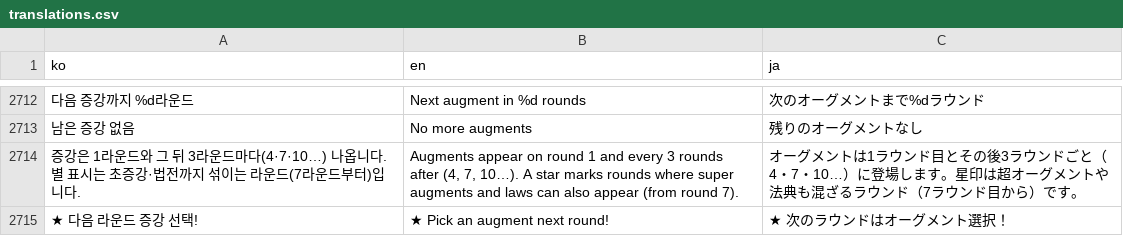
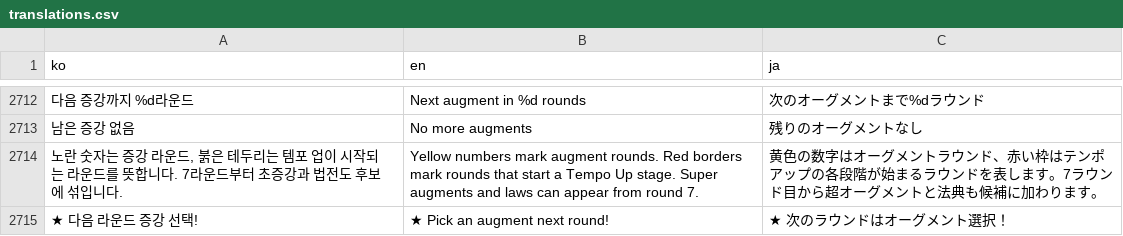
Before and after one commit to mayjohn66-cmd/TRG, a CSV file: content_trickcal/data/translations.csv, drawn as a sheet; only a part is shown, gaps mark what is left out; removed rows and columns are numbered as before the commit, all else as after; the diff names each change by its address in the sheet, - before the commit and + after, or states it on an @@ line.

Commit message:
Center and simplify the augment round timeline

```diff
--- a/content_trickcal/data/translations.csv
+++ b/content_trickcal/data/translations.csv
-row 2714: 증강은 1라운드와 그 뒤 3라운드마다(4·7·10…) 나옵니다. 별 표시는 초증강·법전까지 섞이는 라운드(7라운드부터)입니다. | Augments appear on round 1 and every 3 rounds after (4, 7, 10…). A star marks rounds where super augments and laws can also appear (from round 7). | オーグメントは1ラウンド目とその後3ラウンドごと（4・7・10…）に登場します。星印は超オーグメントや法典も混ざるラウンド（7ラウンド目から）です。
+row 2714: 노란 숫자는 증강 라운드, 붉은 테두리는 템포 업이 시작되는 라운드를 뜻합니다. 7라운드부터 초증강과 법전도 후보에 섞입니다. | Yellow numbers mark augment rounds. Red borders mark rounds that start a Tempo Up stage. Super augments and laws can appear from round 7. | 黄色の数字はオーグメントラウンド、赤い枠はテンポアップの各段階が始まるラウンドを表します。7ラウンド目から超オーグメントと法典も候補に加わります。
```
Also changed, not shown: 4 other files.
